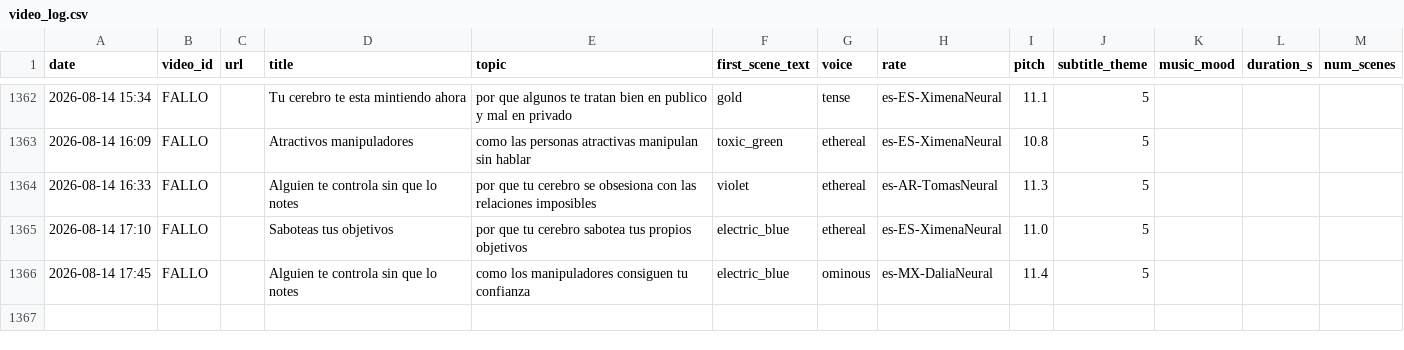
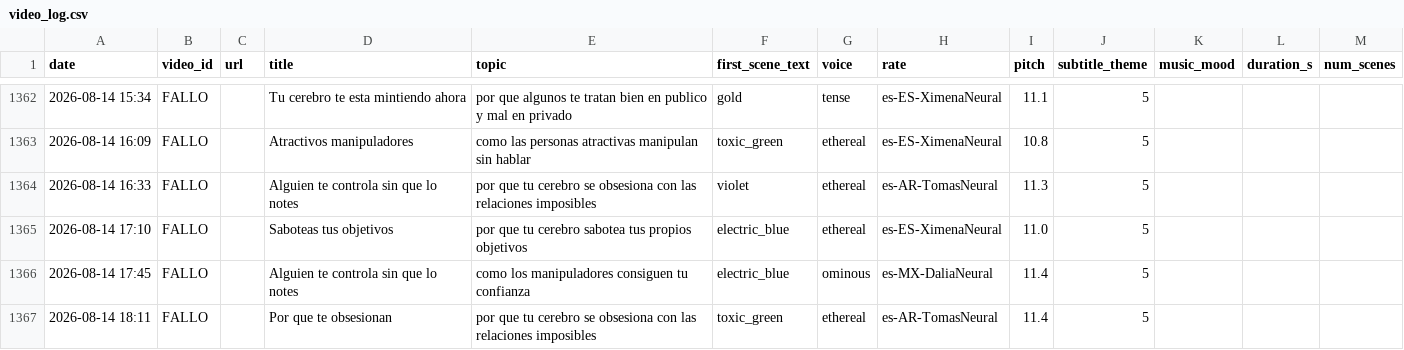
Before and after one commit to mohamedboyauzan1003/auto-youtube, a CSV file: cache/video_log.csv, drawn as a sheet; only a part is shown, gaps mark what is left out; the diff names each change by its address in the sheet, - before the commit and + after, or states it on an @@ line.

```diff
--- a/cache/video_log.csv
+++ b/cache/video_log.csv
+row 1367: 2026-08-14 18:11 | FALLO |  | Por que te obsesionan | por que tu cerebro se obsesiona con las relaciones imposibles | toxic_green | ethereal | es-AR-TomasNeural | 11.4 | 5
```
